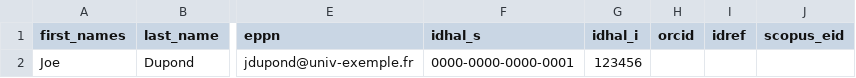
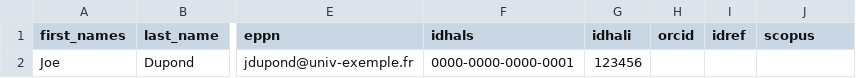
Before and after one commit to CRISalid-esr/crisalid-directory-bridge, a CSV file: data/people.csv, drawn as a sheet; only a part is shown, gaps mark what is left out; the diff names each change by its address in the sheet, - before the commit and + after, or states it on an @@ line.

Commit message:
Normalize agent identifiers

```diff
--- a/data/people.csv
+++ b/data/people.csv
-F1: idhal_s
+F1: idhals
-G1: idhal_i
+G1: idhali
-J1: scopus_eid
+J1: scopus
```
Also changed, not shown: data/structures.csv, 15 other files.
